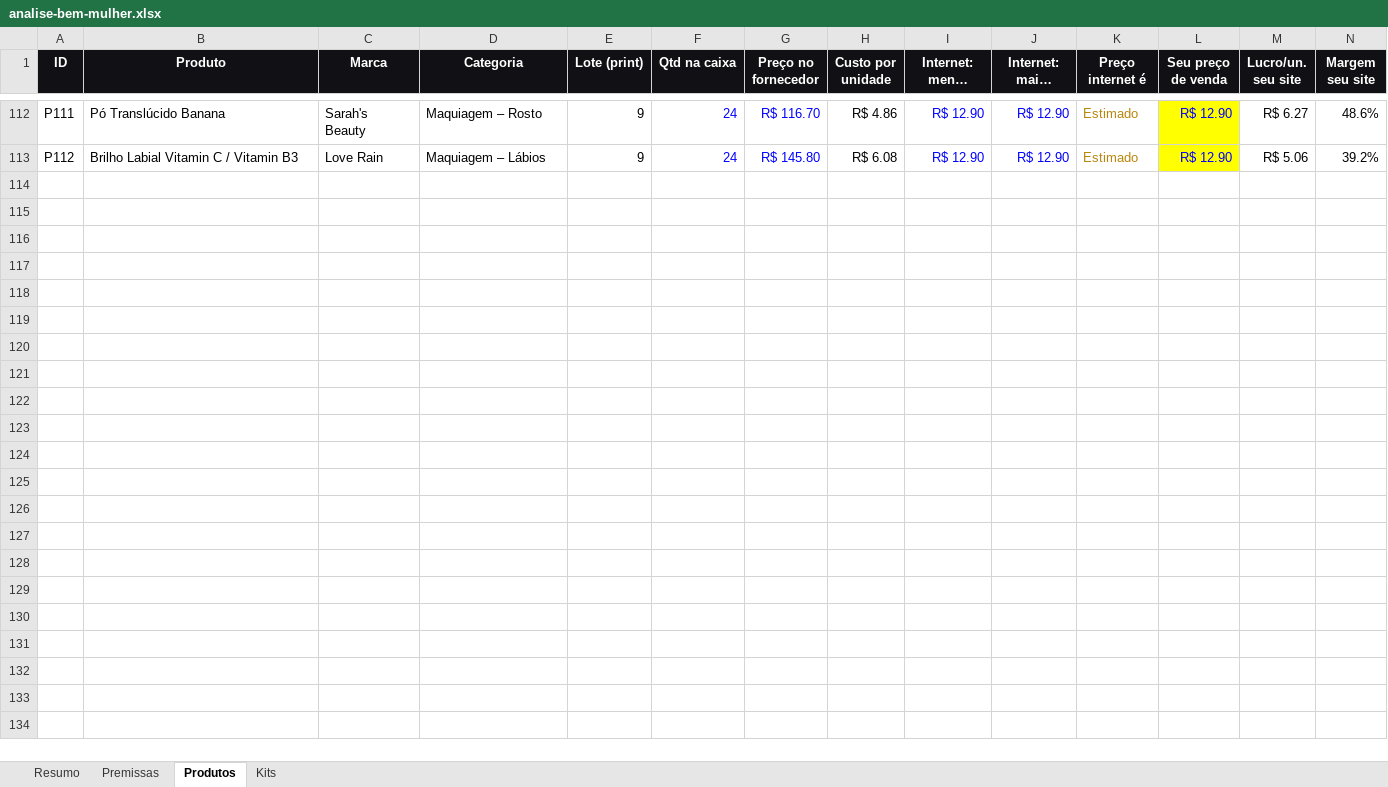
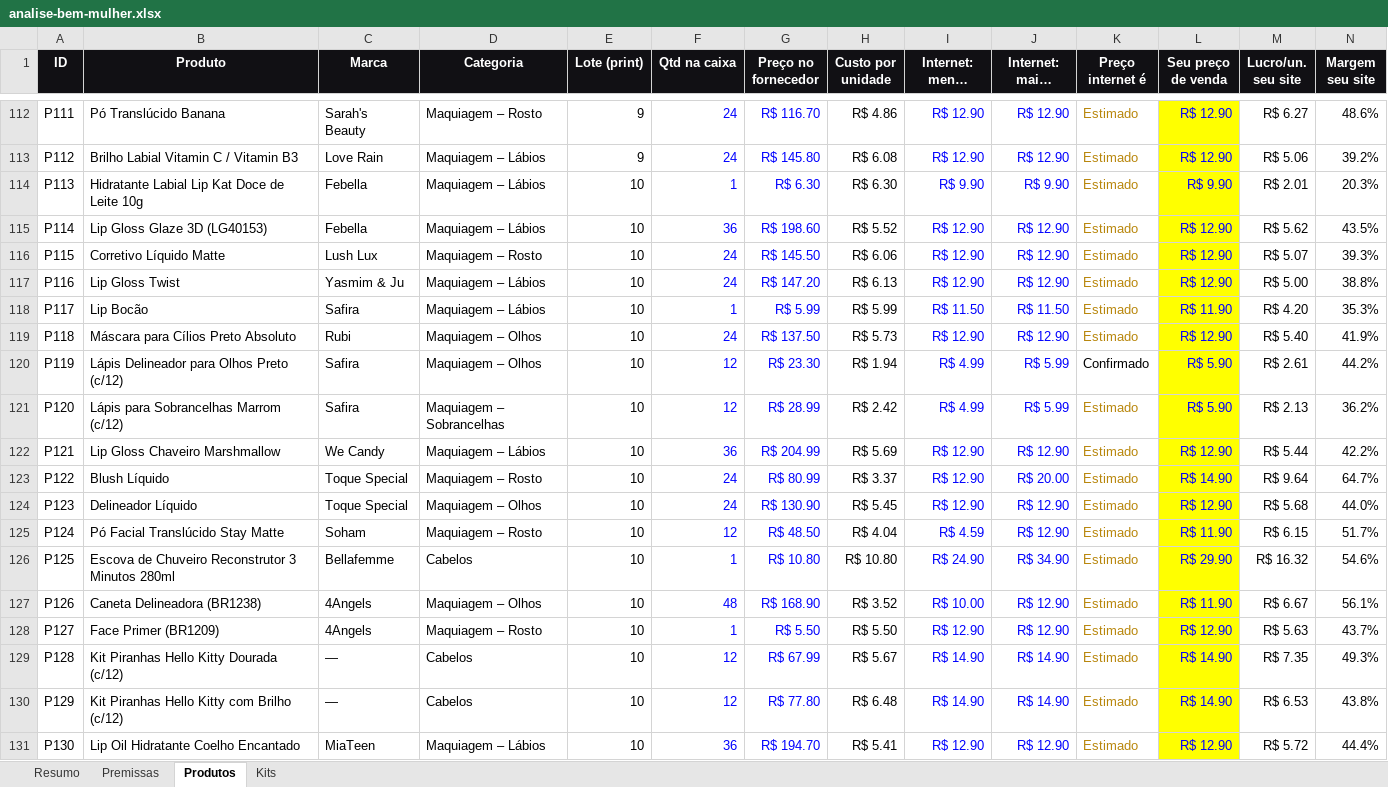
Before and after one commit to victorsilvestre001-ui/Bwalpha, an Excel workbook: analise-fornecedor/analise-bem-mulher.xlsx, sheet Produtos, drawn as a sheet; only a part is shown, gaps mark what is left out; long unchanged cells end in …; values as stored, in another font and other column widths than the file's, no borders; charts and pictures and conditional formats not drawn; rows hold the shown columns only; the diff covers the shown part only; the diff names each change by its address in the sheet, - before the commit and + after, or states it on an @@ line.

```diff
--- a/analise-fornecedor/analise-bem-mulher.xlsx (sheet Produtos)
+++ b/analise-fornecedor/analise-bem-mulher.xlsx (sheet Produtos)
+row 114: P113 | Hidratante Labial Lip Kat Doce de Leite 10g | Febella | Maquiagem – Lábios | 10 | 1 | R$ 6.30 | R$ 6.30 | R$ 9.90 | R$ 9.90 | Estimado | R$ 9.90 | R$ 2.01 | 20.3%
+row 115: P114 | Lip Gloss Glaze 3D (LG40153) | Febella | Maquiagem – Lábios | 10 | 36 | R$ 198.60 | R$ 5.52 | R$ 12.90 | R$ 12.90 | Estimado | R$ 12.90 | R$ 5.62 | 43.5%
+row 116: P115 | Corretivo Líquido Matte | Lush Lux | Maquiagem – Rosto | 10 | 24 | R$ 145.50 | R$ 6.06 | R$ 12.90 | R$ 12.90 | Estimado | R$ 12.90 | R$ 5.07 | 39.3%
+row 117: P116 | Lip Gloss Twist | Yasmim & Ju | Maquiagem – Lábios | 10 | 24 | R$ 147.20 | R$ 6.13 | R$ 12.90 | R$ 12.90 | Estimado | R$ 12.90 | R$ 5.00 | 38.8%
+row 118: P117 | Lip Bocão | Safira | Maquiagem – Lábios | 10 | 1 | R$ 5.99 | R$ 5.99 | R$ 11.50 | R$ 11.50 | Estimado | R$ 11.90 | R$ 4.20 | 35.3%
+row 119: P118 | Máscara para Cílios Preto Absoluto | Rubi | Maquiagem – Olhos | 10 | 24 | R$ 137.50 | R$ 5.73 | R$ 12.90 | R$ 12.90 | Estimado | R$ 12.90 | R$ 5.40 | 41.9%
+row 120: P119 | Lápis Delineador para Olhos Preto (c/12) | Safira | Maquiagem – Olhos | 10 | 12 | R$ 23.30 | R$ 1.94 | R$ 4.99 | R$ 5.99 | Confirmado | R$ 5.90 | R$ 2.61 | 44.2%
+row 121: P120 | Lápis para Sobrancelhas Marrom (c/12) | Safira | Maquiagem – Sobrancelhas | 10 | 12 | R$ 28.99 | R$ 2.42 | R$ 4.99 | R$ 5.99 | Estimado | R$ 5.90 | R$ 2.13 | 36.2%
+row 122: P121 | Lip Gloss Chaveiro Marshmallow | We Candy | Maquiagem – Lábios | 10 | 36 | R$ 204.99 | R$ 5.69 | R$ 12.90 | R$ 12.90 | Estimado | R$ 12.90 | R$ 5.44 | 42.2%
+row 123: P122 | Blush Líquido | Toque Special | Maquiagem – Rosto | 10 | 24 | R$ 80.99 | R$ 3.37 | R$ 12.90 | R$ 20.00 | Estimado | R$ 14.90 | R$ 9.64 | 64.7%
+row 124: P123 | Delineador Líquido | Toque Special | Maquiagem – Olhos | 10 | 24 | R$ 130.90 | R$ 5.45 | R$ 12.90 | R$ 12.90 | Estimado | R$ 12.90 | R$ 5.68 | 44.0%
+row 125: P124 | Pó Facial Translúcido Stay Matte | Soham | Maquiagem – Rosto | 10 | 12 | R$ 48.50 | R$ 4.04 | R$ 4.59 | R$ 12.90 | Estimado | R$ 11.90 | R$ 6.15 | 51.7%
+row 126: P125 | Escova de Chuveiro Reconstrutor 3 Minutos 280ml | Bellafemme | Cabelos | 10 | 1 | R$ 10.80 | R$ 10.80 | R$ 24.90 | R$ 34.90 | Estimado | R$ 29.90 | R$ 16.32 | 54.6%
+row 127: P126 | Caneta Delineadora (BR1238) | 4Angels | Maquiagem – Olhos | 10 | 48 | R$ 168.90 | R$ 3.52 | R$ 10.00 | R$ 12.90 | Estimado | R$ 11.90 | R$ 6.67 | 56.1%
+row 128: P127 | Face Primer (BR1209) | 4Angels | Maquiagem – Rosto | 10 | 1 | R$ 5.50 | R$ 5.50 | R$ 12.90 | R$ 12.90 | Estimado | R$ 12.90 | R$ 5.63 | 43.7%
+row 129: P128 | Kit Piranhas Hello Kitty Dourada (c/12) | — | Cabelos | 10 | 12 | R$ 67.99 | R$ 5.67 | R$ 14.90 | R$ 14.90 | Estimado | R$ 14.90 | R$ 7.35 | 49.3%
+row 130: P129 | Kit Piranhas Hello Kitty com Brilho (c/12) | — | Cabelos | 10 | 12 | R$ 77.80 | R$ 6.48 | R$ 14.90 | R$ 14.90 | Estimado | R$ 14.90 | R$ 6.53 | 43.8%
+row 131: P130 | Lip Oil Hidratante Coelho Encantado | MiaTeen | Maquiagem – Lábios | 10 | 36 | R$ 194.70 | R$ 5.41 | R$ 12.90 | R$ 12.90 | Estimado | R$ 12.90 | R$ 5.72 | 44.4%
```
Also changed, not shown: 2 added rows elsewhere in this sheet, sheet Resumo, formulas that keep their value, 1 other file.
